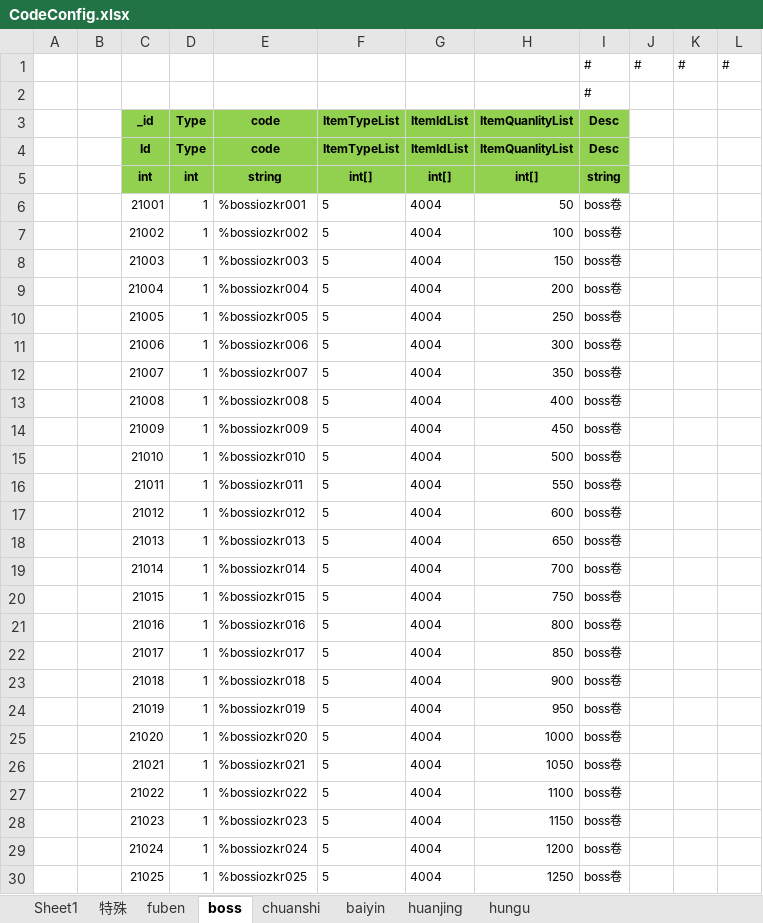
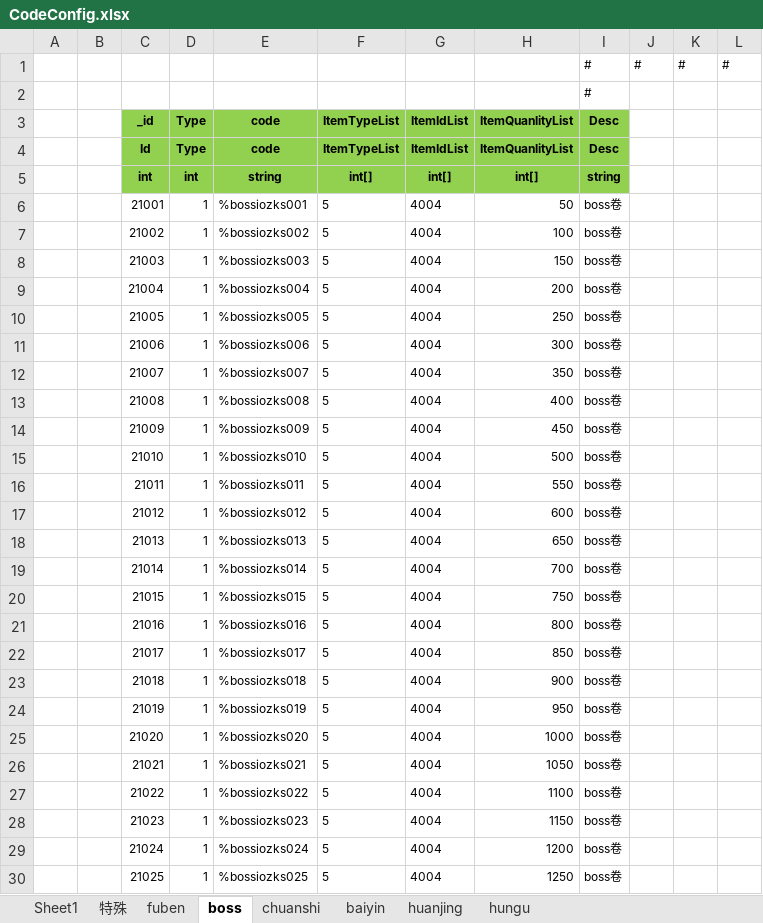
Before and after one commit to wokanjianyang/WrittenLegend, an Excel workbook: Excel/CodeConfig.xlsx, sheet boss, drawn as a sheet; only a part is shown; values as stored, in another font and other column widths than the file's, no borders; the diff covers the shown part only; the diff names each change by its address in the sheet, - before the commit and + after, or states it on an @@ line.

```diff
--- a/Excel/CodeConfig.xlsx (sheet boss)
+++ b/Excel/CodeConfig.xlsx (sheet boss)
-E6 (code): %bossiozkr001
+E6 (code): %bossiozks001
-E7 (code): %bossiozkr002
+E7 (code): %bossiozks002
-E8 (code): %bossiozkr003
+E8 (code): %bossiozks003
-E9 (code): %bossiozkr004
+E9 (code): %bossiozks004
-E10 (code): %bossiozkr005
+E10 (code): %bossiozks005
-E11 (code): %bossiozkr006
+E11 (code): %bossiozks006
-E12 (code): %bossiozkr007
+E12 (code): %bossiozks007
-E13 (code): %bossiozkr008
+E13 (code): %bossiozks008
-E14 (code): %bossiozkr009
+E14 (code): %bossiozks009
-E15 (code): %bossiozkr010
+E15 (code): %bossiozks010
-E16 (code): %bossiozkr011
+E16 (code): %bossiozks011
-E17 (code): %bossiozkr012
+E17 (code): %bossiozks012
-E18 (code): %bossiozkr013
+E18 (code): %bossiozks013
-E19 (code): %bossiozkr014
+E19 (code): %bossiozks014
-E20 (code): %bossiozkr015
+E20 (code): %bossiozks015
-E21 (code): %bossiozkr016
+E21 (code): %bossiozks016
-E22 (code): %bossiozkr017
+E22 (code): %bossiozks017
-E23 (code): %bossiozkr018
+E23 (code): %bossiozks018
-E24 (code): %bossiozkr019
+E24 (code): %bossiozks019
-E25 (code): %bossiozkr020
+E25 (code): %bossiozks020
-E26 (code): %bossiozkr021
+E26 (code): %bossiozks021
-E27 (code): %bossiozkr022
+E27 (code): %bossiozks022
-E28 (code): %bossiozkr023
+E28 (code): %bossiozks023
-E29 (code): %bossiozkr024
+E29 (code): %bossiozks024
-E30 (code): %bossiozkr025
+E30 (code): %bossiozks025
```
Also changed, not shown: 75 edited cells elsewhere in this sheet, sheet baiyin, sheet fuben, sheet 特殊, sheet Sheet1, 4 other files.
